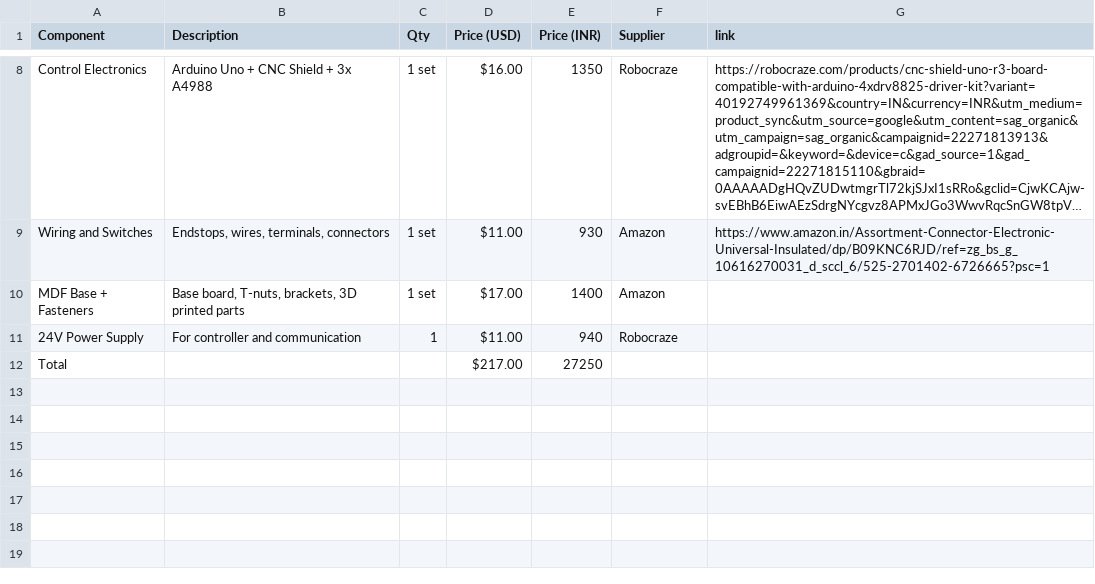
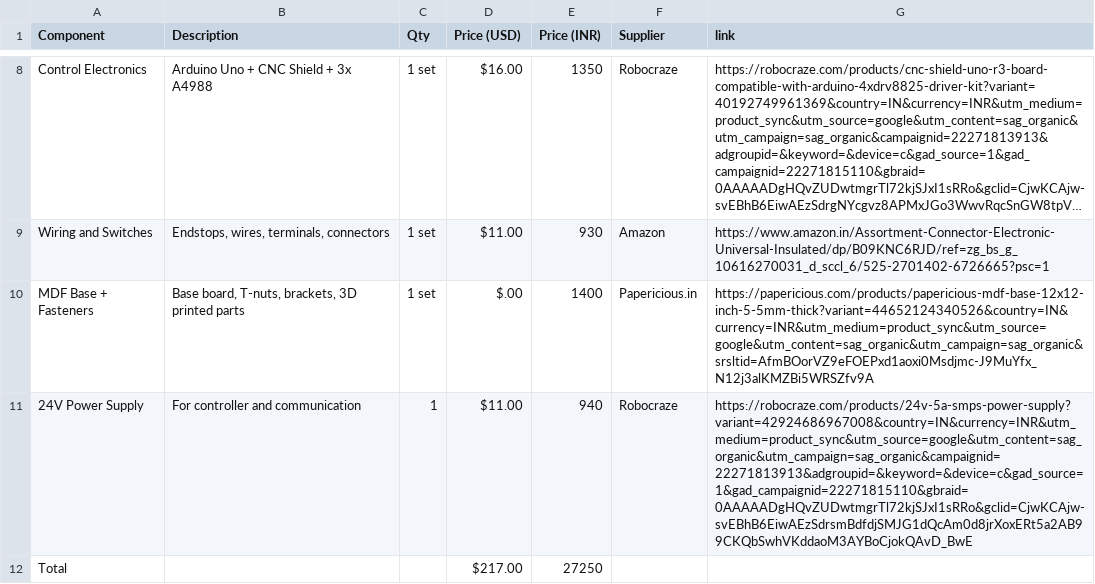
Before and after one commit to Kevalpattani63/Araxys, a CSV file: bom.csv, drawn as a sheet; only a part is shown, gaps mark what is left out; long unchanged cells end in …; the diff names each change by its address in the sheet, - before the commit and + after, or states it on an @@ line.

Commit message:
Update bom.csv

```diff
--- a/bom.csv
+++ b/bom.csv
-D10 (Price (USD)): $17.00
+D10 (Price (USD)): $.00
-F10 (Supplier): Amazon
+F10 (Supplier): Papericious.in
-G10 (link): (empty)
+G10 (link): https://papericious.com/products/papericious-mdf-base-12x12-inch-5-5mm-thick?variant=44652124340526&country=IN&currency=INR&utm_medium=product_sync&utm_source=google&utm_content=sag_organic&utm_campaign=sag_organic&srsltid=AfmBOorVZ9eFOEPxd1aoxi0Msdjmc-J9MuYfx_N12j3alKMZBi5WRSZfv9A
-G11 (link): (empty)
+G11 (link): https://robocraze.com/products/24v-5a-smps-power-supply?variant=42924686967008&country=IN&currency=INR&utm_medium=product_sync&utm_source=google&utm_content=sag_organic&utm_campaign=sag_organic&campaignid=22271813913&adgroupid=&keyword=&device=c&gad_source=1&gad_campaignid=22271815110&gbraid=0AAAAADgHQvZUDwtmgrTl72kjSJxI1sRRo&gclid=CjwKCAjw-svEBhB6EiwAEzSdrsmBdfdjSMJG1dQcAm0d8jrXoxERt5a2AB99CKQbSwhVKddaoM3AYBoCjokQAvD_BwE
```
